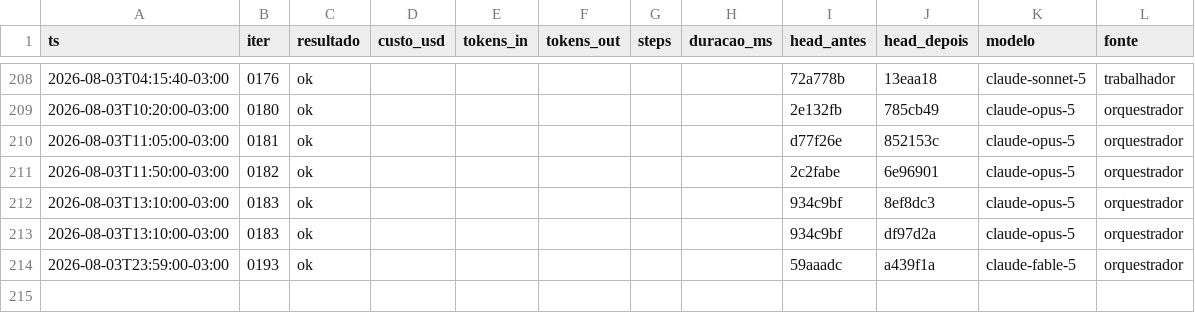
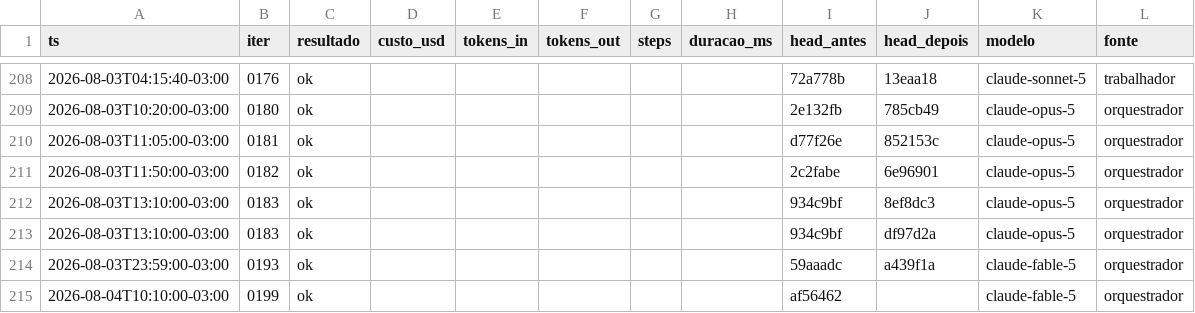
Before and after one commit to Deivison-Costaa/psx-rs, a CSV file: docs/metricas.csv, drawn as a sheet; only a part is shown, gaps mark what is left out.

Commit message:
docs(iter): 0199 — scoreboard sai de 2 para 20 suites com veredito
clipping da vram-ok 0px (valida a conversao pixel-perfeito contra o hardware);
rectangles diverge 11.560px e vira a regua do 10.11. Bateria manual 5/5 + 2/2.
10.23 migra para o ROADMAP-fechado; handoff aponta o 10.11.

```diff
--- a/docs/metricas.csv
+++ b/docs/metricas.csv
@@ -214 +214,2 @@ ts,iter,resultado,custo_usd,tokens_in,tokens_out,steps,duracao_ms,head_antes,hea
 2026-08-03T23:59:00-03:00,0193,ok,,,,,,59aaadc,a439f1a,claude-fable-5,orquestrador
+2026-08-04T10:10:00-03:00,0199,ok,,,,,,af56462,,claude-fable-5,orquestrador
```
Also changed, not shown: 4 other files.
